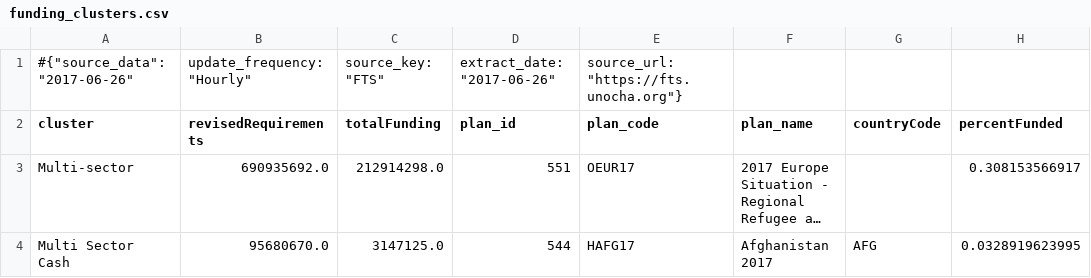
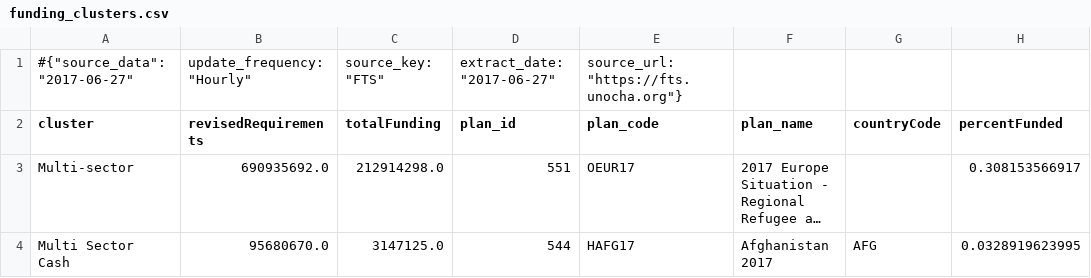
Before and after one commit to ONEcampaign/humanitarian-data-service, a CSV file: resources/data/derived/example/funding_clusters.csv, drawn as a sheet; only a part is shown; long unchanged cells end in ….

Commit message:
Update data

```diff
--- a/resources/data/derived/example/funding_clusters.csv
+++ b/resources/data/derived/example/funding_clusters.csv
@@ -1,2 +1,2 @@
-#{"source_data": "2017-06-26", "update_frequency": "Hourly", "source_key": "FTS", "extract_date": "2017-06-26", "source_url": "https://fts.unocha.org"}
+#{"source_data": "2017-06-27", "update_frequency": "Hourly", "source_key": "FTS", "extract_date": "2017-06-27", "source_url": "https://fts.unocha.org"}
 cluster,revisedRequirements,totalFunding,plan_id,plan_code,plan_name,countryCode,percentFunded
```
Also changed, not shown: resources/data/derived/example/funding_dest_countries.csv, resources/data/derived/example/funding_donors_appeal.csv, 3 other files.
